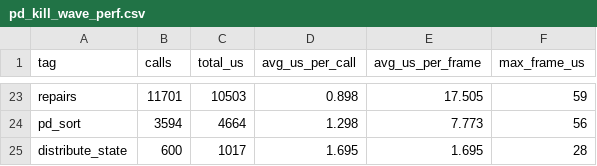
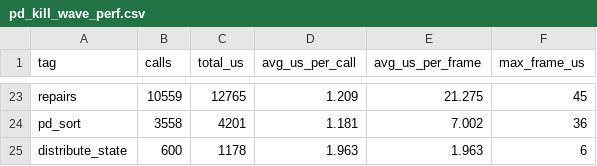
Before and after one commit to afaucher/project_deep_space, a CSV file: tactical_analysis/data/pd_kill_wave_perf.csv, drawn as a sheet; only a part is shown, gaps mark what is left out; the diff covers the shown part only; the diff names each change by its address in the sheet, - before the commit and + after, or states it on an @@ line.

```diff
--- a/tactical_analysis/data/pd_kill_wave_perf.csv
+++ b/tactical_analysis/data/pd_kill_wave_perf.csv
-B23 (calls): 11701
+B23 (calls): 10559
-C23 (total_us): 10503
+C23 (total_us): 12765
-D23 (avg_us_per_call): 0.898
+D23 (avg_us_per_call): 1.209
-E23 (avg_us_per_frame): 17.505
+E23 (avg_us_per_frame): 21.275
-F23 (max_frame_us): 59
+F23 (max_frame_us): 45
-B24 (calls): 3594
+B24 (calls): 3558
-C24 (total_us): 4664
+C24 (total_us): 4201
-D24 (avg_us_per_call): 1.298
+D24 (avg_us_per_call): 1.181
-E24 (avg_us_per_frame): 7.773
+E24 (avg_us_per_frame): 7.002
-F24 (max_frame_us): 56
+F24 (max_frame_us): 36
-C25 (total_us): 1017
+C25 (total_us): 1178
-D25 (avg_us_per_call): 1.695
+D25 (avg_us_per_call): 1.963
-E25 (avg_us_per_frame): 1.695
+E25 (avg_us_per_frame): 1.963
-F25 (max_frame_us): 28
+F25 (max_frame_us): 6
```
Also changed, not shown: 4 added rows, 4 removed rows and 84 edited cells elsewhere in this file, tactical_analysis/data/information_loop.csv, tactical_analysis/data/perf_baseline.csv, 8 other files.
